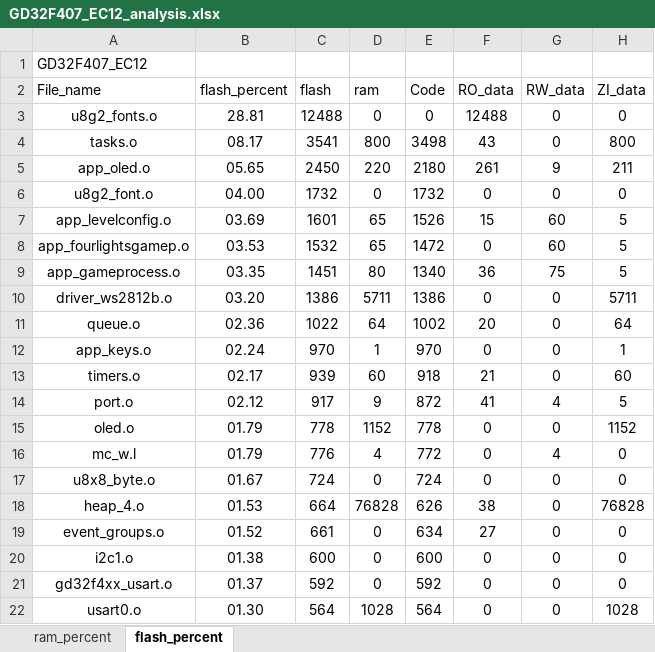
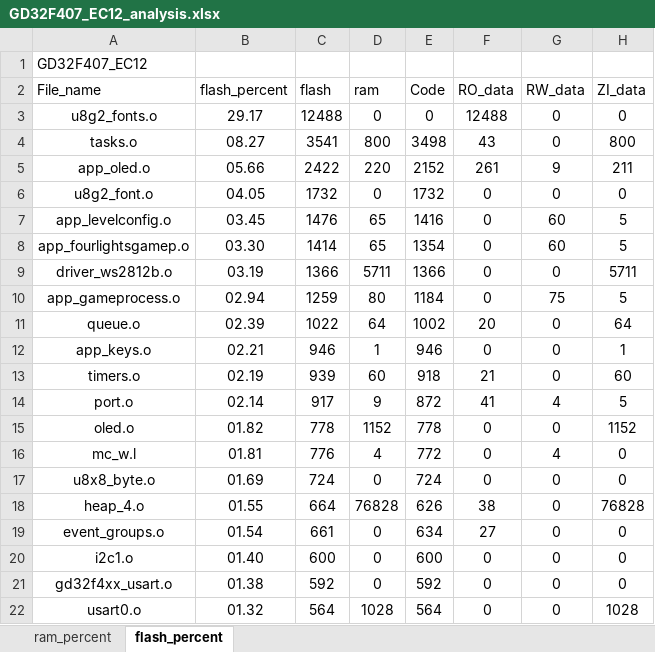
Before and after one commit to J1ntttao/SecretMachineGD32, an Excel workbook: Project/GD32F407_EC12_analysis.xlsx, sheet flash_percent, drawn as a sheet; only a part is shown; values as stored, in another font and other column widths than the file's, no borders; charts and pictures and table styles not drawn; removed rows and columns are numbered as before the commit, all else as after; the diff covers the shown part only; the diff names each change by its address in the sheet, - before the commit and + after, or states it on an @@ line.

```diff
--- a/Project/GD32F407_EC12_analysis.xlsx (sheet flash_percent)
+++ b/Project/GD32F407_EC12_analysis.xlsx (sheet flash_percent)
-B3 (flash_percent): 28.81
+B3 (flash_percent): 29.17
-B4 (flash_percent): 08.17
+B4 (flash_percent): 08.27
-B5 (flash_percent): 05.65
+B5 (flash_percent): 05.66
-C5 (flash): 2450
+C5 (flash): 2422
-E5 (Code): 2180
+E5 (Code): 2152
-B6 (flash_percent): 04.00
+B6 (flash_percent): 04.05
-B7 (flash_percent): 03.69
+B7 (flash_percent): 03.45
-C7 (flash): 1601
+C7 (flash): 1476
-E7 (Code): 1526
+E7 (Code): 1416
-F7 (RO_data): 15
+F7 (RO_data): 0
-B8 (flash_percent): 03.53
+B8 (flash_percent): 03.30
-C8 (flash): 1532
+C8 (flash): 1414
-E8 (Code): 1472
+E8 (Code): 1354
-row 9: app_gameprocess.o | 03.35 | 1451 | 80 | 1340 | 36 | 75 | 5
-B9 (flash_percent): 03.20
+B9 (flash_percent): 03.19
-C9 (flash): 1386
+C9 (flash): 1366
-E9 (Code): 1386
+E9 (Code): 1366
+row 10: app_gameprocess.o | 02.94 | 1259 | 80 | 1184 | 0 | 75 | 5
-B11 (flash_percent): 02.36
+B11 (flash_percent): 02.39
-B12 (flash_percent): 02.24
+B12 (flash_percent): 02.21
-C12 (flash): 970
+C12 (flash): 946
-E12 (Code): 970
+E12 (Code): 946
-B13 (flash_percent): 02.17
+B13 (flash_percent): 02.19
-B14 (flash_percent): 02.12
+B14 (flash_percent): 02.14
-B15 (flash_percent): 01.79
+B15 (flash_percent): 01.82
-B16 (flash_percent): 01.79
+B16 (flash_percent): 01.81
-B17 (flash_percent): 01.67
+B17 (flash_percent): 01.69
-B18 (flash_percent): 01.53
+B18 (flash_percent): 01.55
-B19 (flash_percent): 01.52
+B19 (flash_percent): 01.54
-B20 (flash_percent): 01.38
+B20 (flash_percent): 01.40
-B21 (flash_percent): 01.37
+B21 (flash_percent): 01.38
-B22 (flash_percent): 01.30
+B22 (flash_percent): 01.32
```
Also changed, not shown: 1 added row, 1 removed row and 19 edited cells elsewhere in this sheet, sheet ram_percent, charts or pictures, 10 other files.
